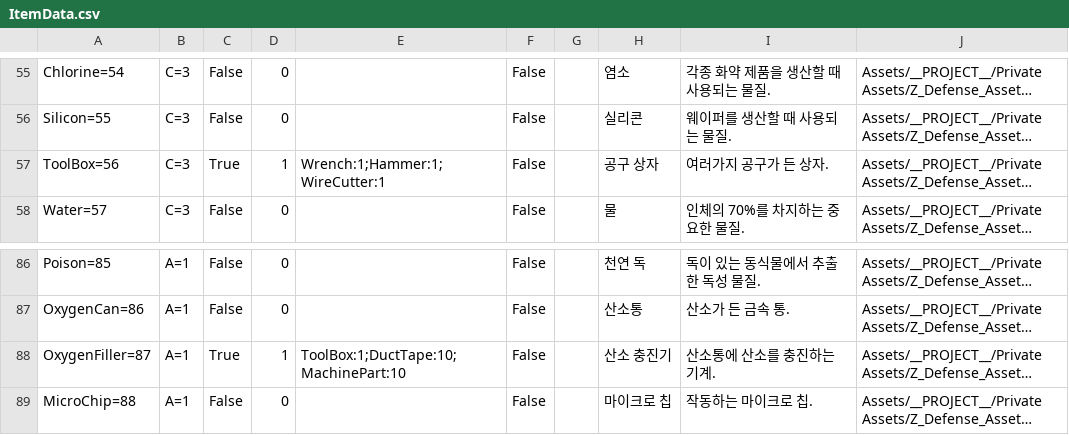
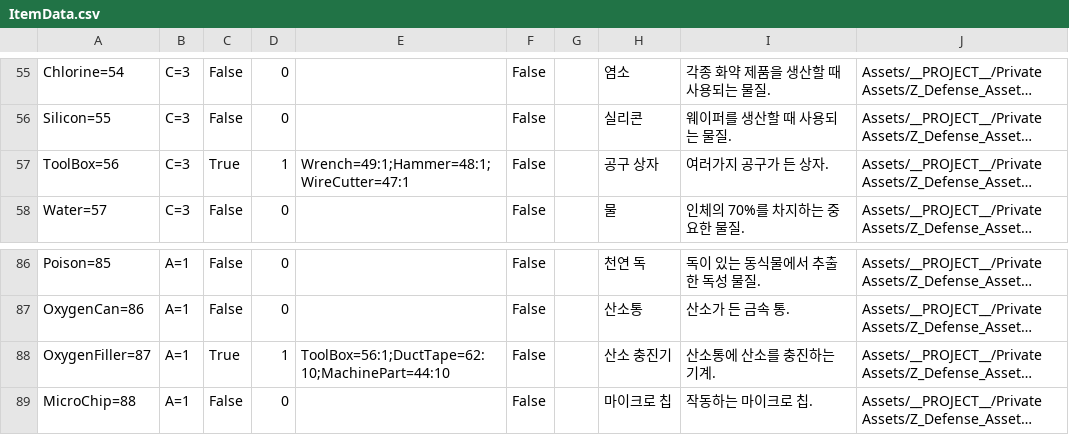
Before and after one commit to kyungil-meta12/CT02-Project_Z_Defense, a CSV file: Assets/__PROJECT__/Prefabs/InventorySystem/ItemData.csv, drawn as a sheet; only a part is shown, gaps mark what is left out; long unchanged cells end in …; the diff covers the shown part only; the diff names each change by its address in the sheet, - before the commit and + after, or states it on an @@ line.

```diff
--- a/Assets/__PROJECT__/Prefabs/InventorySystem/ItemData.csv
+++ b/Assets/__PROJECT__/Prefabs/InventorySystem/ItemData.csv
-E57: Wrench:1;Hammer:1;WireCutter:1
+E57: Wrench=49:1;Hammer=48:1;WireCutter=47:1
-E88: ToolBox:1;DuctTape:10;MachinePart:10
+E88: ToolBox=56:1;DuctTape=62:10;MachinePart=44:10
```
Also changed, not shown: 16 edited cells elsewhere in this file, 1 other file.
